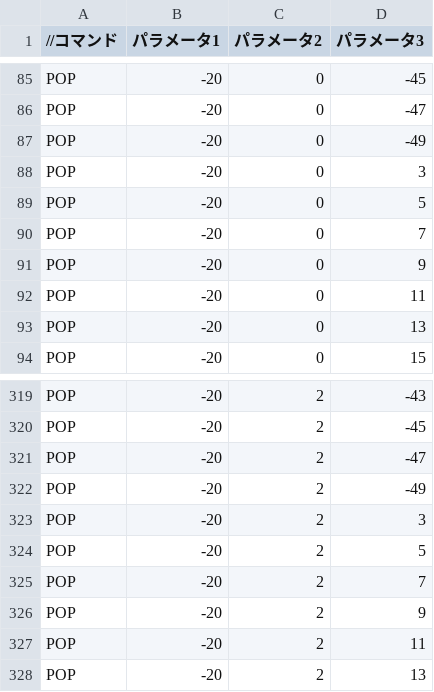
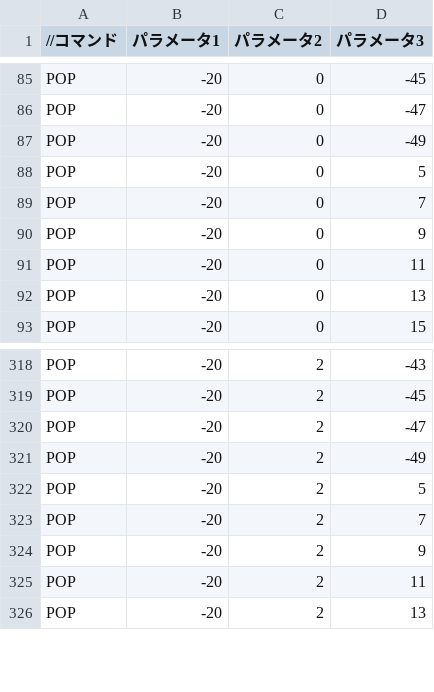
Before and after one commit to shibuehayato/TD2_4, a CSV file: Resources/wallPop2.csv, drawn as a sheet; only a part is shown, gaps mark what is left out; the diff covers the shown part only.

```diff
--- a/Resources/wallPop2.csv
+++ b/Resources/wallPop2.csv
@@ -87,3 +87,2 @@ POP,-20,0,-47
 POP,-20,0,-49
-POP,-20,0,3
 POP,-20,0,5
@@ -322,3 +321,2 @@ POP,-20,2,-47
 POP,-20,2,-49
-POP,-20,2,3
 POP,-20,2,5
```
Also changed, not shown: 42 added rows elsewhere in this file, 19 other files.
